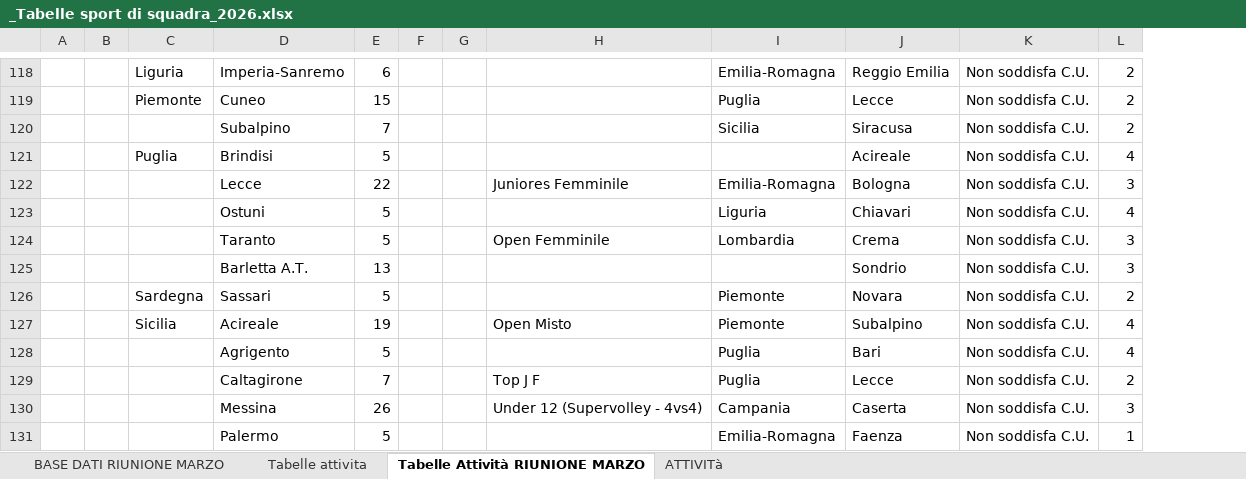
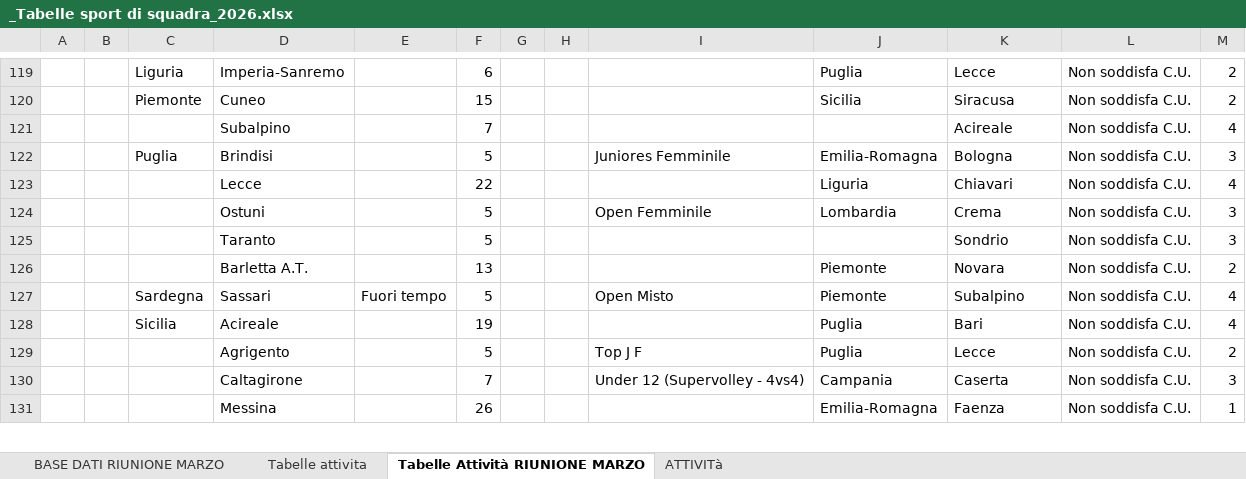
Before and after one commit to RiciMarino/portale-cras, an Excel workbook: _Tabelle sport di squadra_2026.xlsx, sheet Tabelle Attività RIUNIONE MARZO, drawn as a sheet; only a part is shown, gaps mark what is left out; values as stored, in another font and other column widths than the file's, no borders; charts and pictures not drawn; removed rows and columns are numbered as before the commit, all else as after; the diff covers the shown part only; the diff names each change by its address in the sheet, - before the commit and + after, or states it on an @@ line.

```diff
--- a/_Tabelle sport di squadra_2026.xlsx (sheet Tabelle Attività RIUNIONE MARZO)
+++ b/_Tabelle sport di squadra_2026.xlsx (sheet Tabelle Attività RIUNIONE MARZO)
+column E, row 127: Fuori tempo
-J119: Emilia-Romagna
+J119: Puglia
-K119: Reggio Emilia
+K119: Lecce
-J120: Puglia
+J120: Sicilia
-K120: Lecce
+K120: Siracusa
-J121: Sicilia
+J121: (empty)
-K121: Siracusa
+K121: Acireale
-M121: 2
+M121: 4
-row 121:  |  | Puglia | Brindisi | 5 |  |  |  |  | Acireale | Non soddisfa C.U. | 4
-C122: (empty)
+C122: Puglia
-D122: Lecce
+D122: Brindisi
-F122: 22
+F122: 5
-D123: Ostuni
+D123: Lecce
-F123: 5
+F123: 22
-D124: Taranto
+D124: Ostuni
-D125: Barletta A.T.
+D125: Taranto
-F125: 13
+F125: 5
-C126: Sardegna
+C126: (empty)
-D126: Sassari
+D126: Barletta A.T.
-F126: 5
+F126: 13
-C127: Sicilia
+C127: Sardegna
-D127: Acireale
+D127: Sassari
-F127: 19
+F127: 5
-C128: (empty)
+C128: Sicilia
-D128: Agrigento
+D128: Acireale
-F128: 5
+F128: 19
-D129: Caltagirone
+D129: Agrigento
-F129: 7
+F129: 5
-D130: Messina
+D130: Caltagirone
-F130: 26
+F130: 7
-D131: Palermo
+D131: Messina
-F131: 5
+F131: 26
```
Also changed, not shown: 14 added rows, 6 removed rows, 58 edited cells, cell formats and merged cells elsewhere in this sheet, sheet BASE DATI RIUNIONE MARZO, sheet ATTIVITà, sheet Tabelle attivita, charts or pictures.
